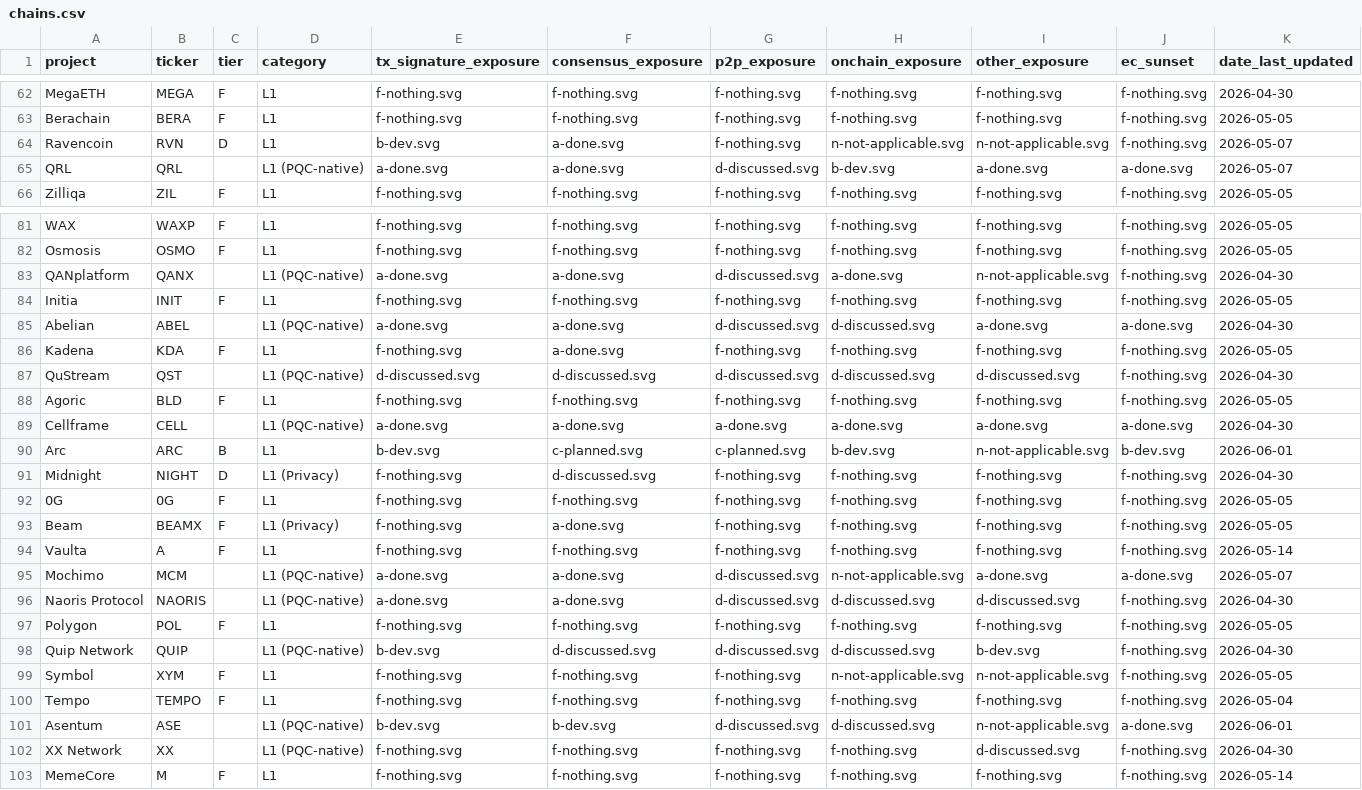
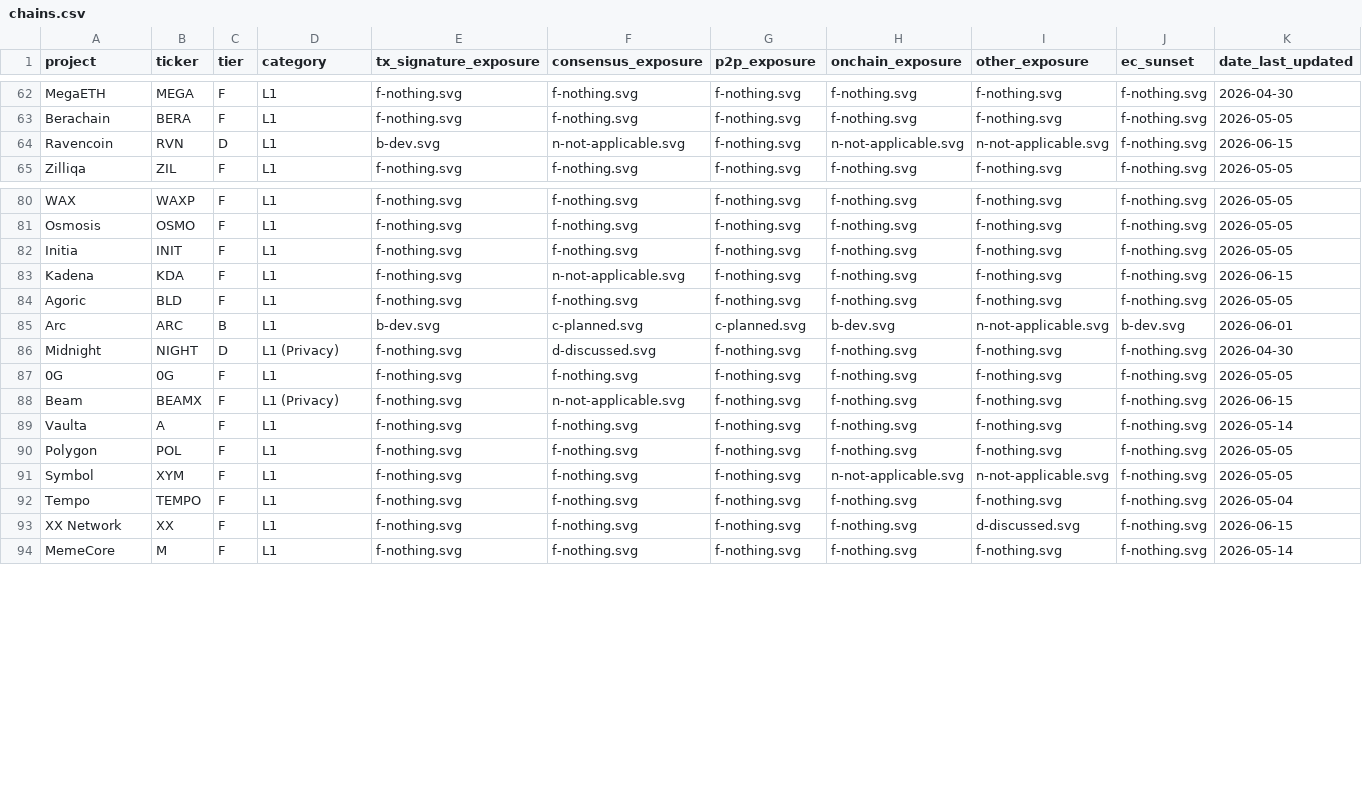
Before and after one commit to tectonic-labs/quantum-tracker-data, a CSV file: chains.csv, drawn as a sheet; only a part is shown, gaps mark what is left out; removed rows and columns are numbered as before the commit, all else as after; rows hold the shown columns only; the diff covers the shown part only; the diff names each change by its address in the sheet, - before the commit and + after, or states it on an @@ line.

Commit message:
feat: migration-only editorial policy
- PoW hash-based consensus: ✅ → N/A (quantum-resistant since genesis, no migration to track)
- Remove 9 PQC-from-genesis chains from public data (QRL, Cellframe, QANplatform, Mochimo, Abelian, Naoris, Asentum, Quip, QuStream)
- Decred consensus: ✅ → ❌ (hybrid PoW/PoS; PoS Ed25519 voting is EC-exposed)
- XX Network: reclassified from PQC-native to plain L1
- Update public reports for all affected chains

```diff
--- a/chains.csv
+++ b/chains.csv
-F64 (consensus_exposure): a-done.svg
+F64 (consensus_exposure): n-not-applicable.svg
-K64 (date_last_updated): 2026-05-07
+K64 (date_last_updated): 2026-06-15
-row 65: QRL | QRL |  | L1 (PQC-native) | a-done.svg | a-done.svg | d-discussed.svg | b-dev.svg | a-done.svg | a-done.svg | 2026-05-07
-row 83: QANplatform | QANX |  | L1 (PQC-native) | a-done.svg | a-done.svg | d-discussed.svg | a-done.svg | n-not-applicable.svg | f-nothing.svg | 2026-04-30
-row 85: Abelian | ABEL |  | L1 (PQC-native) | a-done.svg | a-done.svg | d-discussed.svg | d-discussed.svg | a-done.svg | a-done.svg | 2026-04-30
-F83 (consensus_exposure): a-done.svg
+F83 (consensus_exposure): n-not-applicable.svg
-K83 (date_last_updated): 2026-05-05
+K83 (date_last_updated): 2026-06-15
-row 87: QuStream | QST |  | L1 (PQC-native) | d-discussed.svg | d-discussed.svg | d-discussed.svg | d-discussed.svg | d-discussed.svg | f-nothing.svg | 2026-04-30
-row 89: Cellframe | CELL |  | L1 (PQC-native) | a-done.svg | a-done.svg | a-done.svg | a-done.svg | a-done.svg | a-done.svg | 2026-04-30
-F88 (consensus_exposure): a-done.svg
+F88 (consensus_exposure): n-not-applicable.svg
-K88 (date_last_updated): 2026-05-05
+K88 (date_last_updated): 2026-06-15
-row 95: Mochimo | MCM |  | L1 (PQC-native) | a-done.svg | a-done.svg | d-discussed.svg | n-not-applicable.svg | a-done.svg | a-done.svg | 2026-05-07
-row 96: Naoris Protocol | NAORIS |  | L1 (PQC-native) | a-done.svg | a-done.svg | d-discussed.svg | d-discussed.svg | d-discussed.svg | f-nothing.svg | 2026-04-30
-row 98: Quip Network | QUIP |  | L1 (PQC-native) | b-dev.svg | d-discussed.svg | d-discussed.svg | d-discussed.svg | b-dev.svg | f-nothing.svg | 2026-04-30
-row 101: Asentum | ASE |  | L1 (PQC-native) | b-dev.svg | b-dev.svg | d-discussed.svg | d-discussed.svg | n-not-applicable.svg | a-done.svg | 2026-06-01
-C93 (tier): (empty)
+C93 (tier): F
-D93 (category): L1 (PQC-native)
+D93 (category): L1
-K93 (date_last_updated): 2026-04-30
+K93 (date_last_updated): 2026-06-15
```
Also changed, not shown: 26 edited cells elsewhere in this file, chains_commentary.csv, 25 other files.
